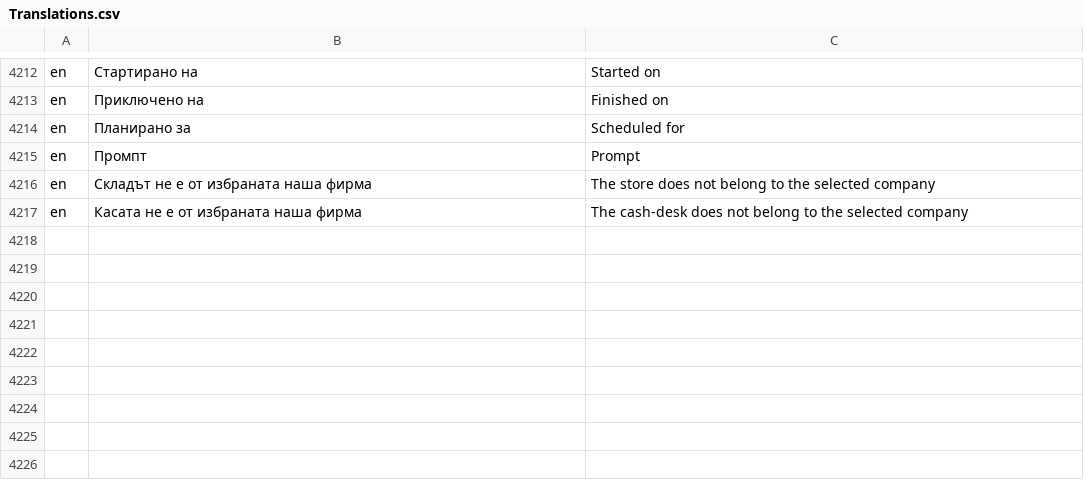
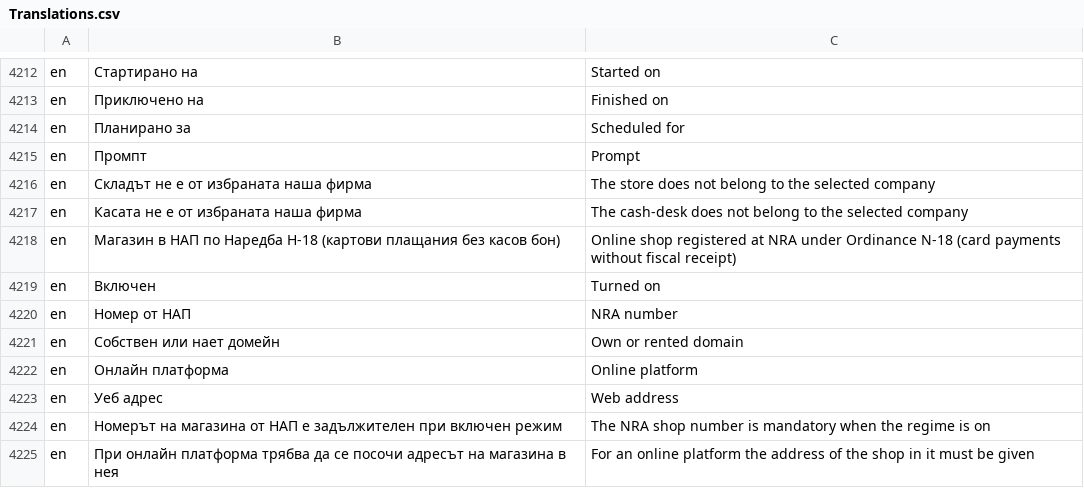
Before and after one commit to bgerp/bgerp, a CSV file: bgerp/data/csv/Translations.csv, drawn as a sheet; only a part is shown, gaps mark what is left out.

Commit message:
bgfisc: настройки на онлайн магазина за регистриране на продажбите при картово плащане по Наредба Н-18

```diff
--- a/bgerp/data/csv/Translations.csv
+++ b/bgerp/data/csv/Translations.csv
@@ -4217 +4217,9 @@ en,Складът не е от избраната наша фирма,The store
 en,Касата не е от избраната наша фирма,The cash-desk does not belong to the selected company
+en,Магазин в НАП по Наредба Н-18 (картови плащания без касов бон),Online shop registered at NRA under Ordinance N-18 (card payments without fiscal receipt)
+en,Включен,Turned on
+en,Номер от НАП,NRA number
+en,Собствен или нает домейн,Own or rented domain
+en,Онлайн платформа,Online platform
+en,Уеб адрес,Web address
+en,Номерът на магазина от НАП е задължителен при включен режим,The NRA shop number is mandatory when the regime is on
+en,При онлайн платформа трябва да се посочи адресът на магазина в нея,For an online platform the address of the shop in it must be given
```
Also changed, not shown: 2 other files.
